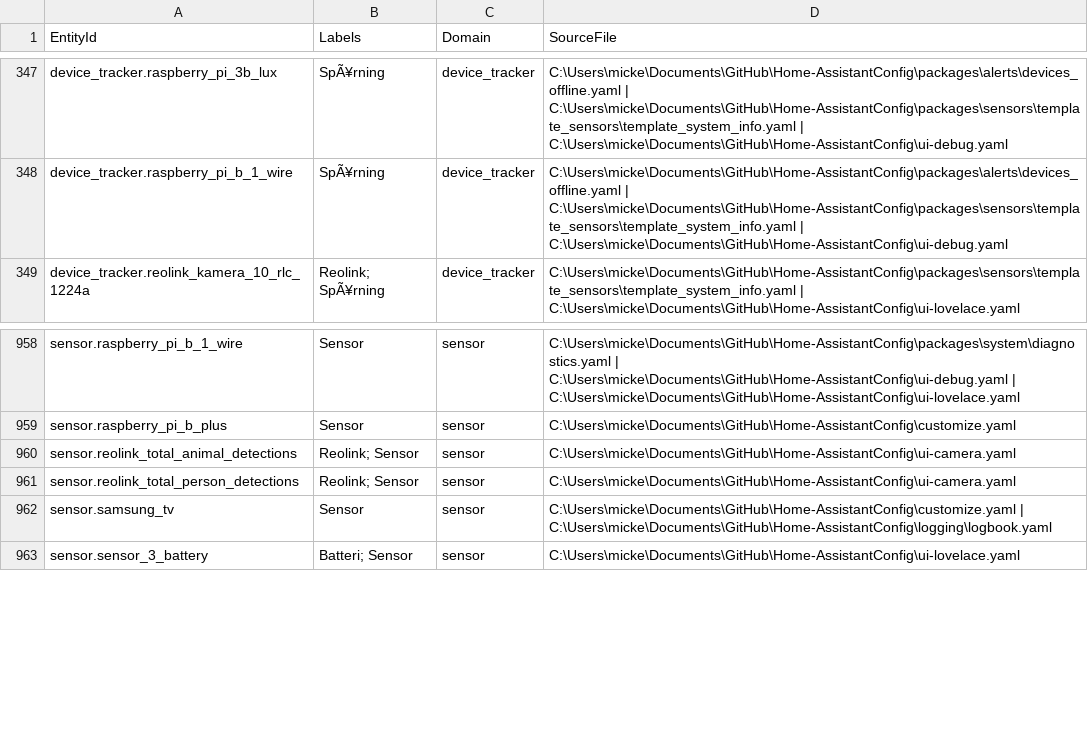
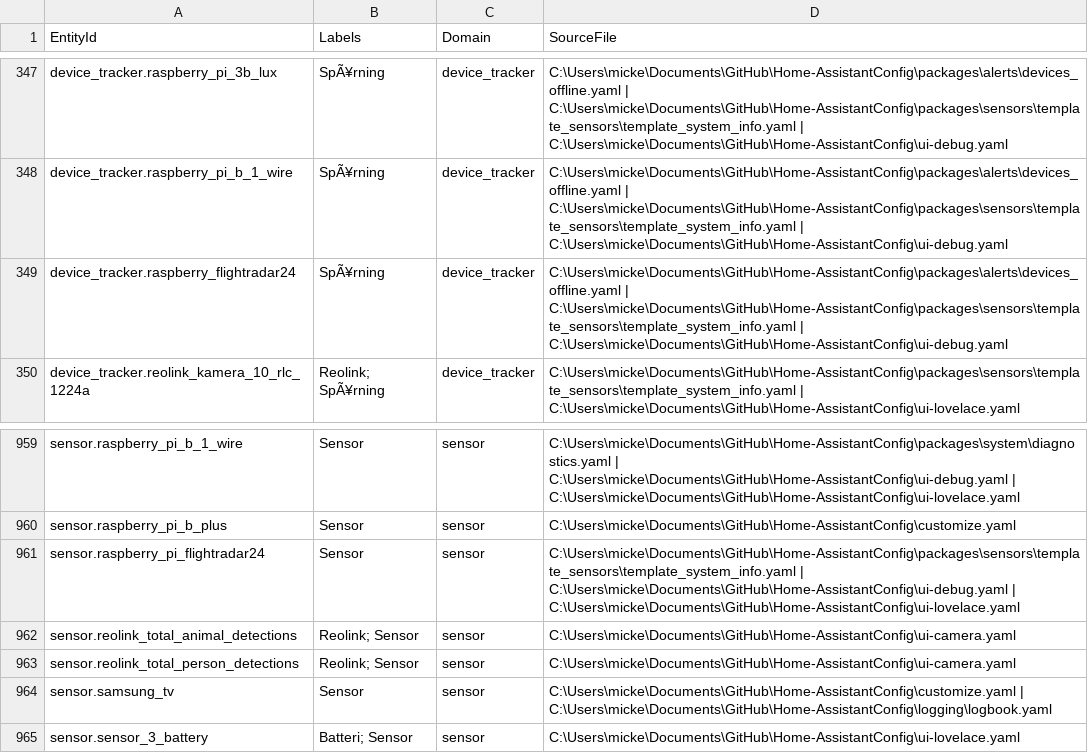
Before and after one commit to hagaholm/Home-AssistantConfig, a CSV file: docs/labels_mapping.csv, drawn as a sheet; only a part is shown, gaps mark what is left out; the diff names each change by its address in the sheet, - before the commit and + after, or states it on an @@ line.

Commit message:
Add Raspberry Pi Flightradar24 tracking and monitoring support

```diff
--- a/docs/labels_mapping.csv
+++ b/docs/labels_mapping.csv
+row 349: device_tracker.raspberry_flightradar24 | SpÃ¥rning | device_tracker | C:\Users\micke\Documents\GitHub\Home-AssistantConfig\packages\alerts\devices_offline.yaml | C:\Users\micke\Documents\GitHub\Home-AssistantConfig\packages\sensors\template_sensors\template_system_info.yaml | C:\Users\micke\Documents\GitHub\Home-AssistantConfig\ui-debug.yaml
+row 961: sensor.raspberry_pi_flightradar24 | Sensor | sensor | C:\Users\micke\Documents\GitHub\Home-AssistantConfig\packages\sensors\template_sensors\template_system_info.yaml | C:\Users\micke\Documents\GitHub\Home-AssistantConfig\ui-debug.yaml | C:\Users\micke\Documents\GitHub\Home-AssistantConfig\ui-lovelace.yaml
```
Also changed, not shown: 5 other files.
